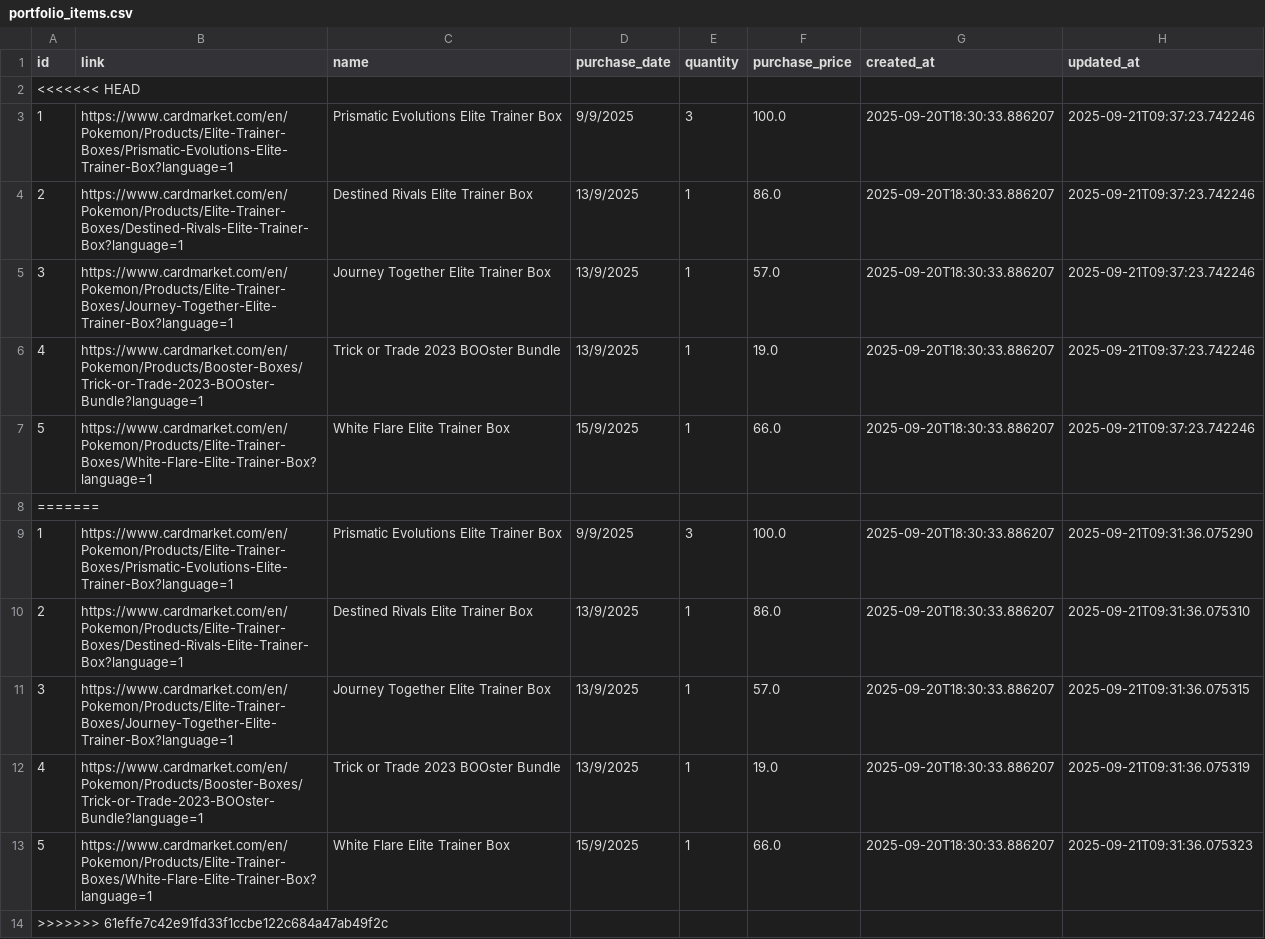
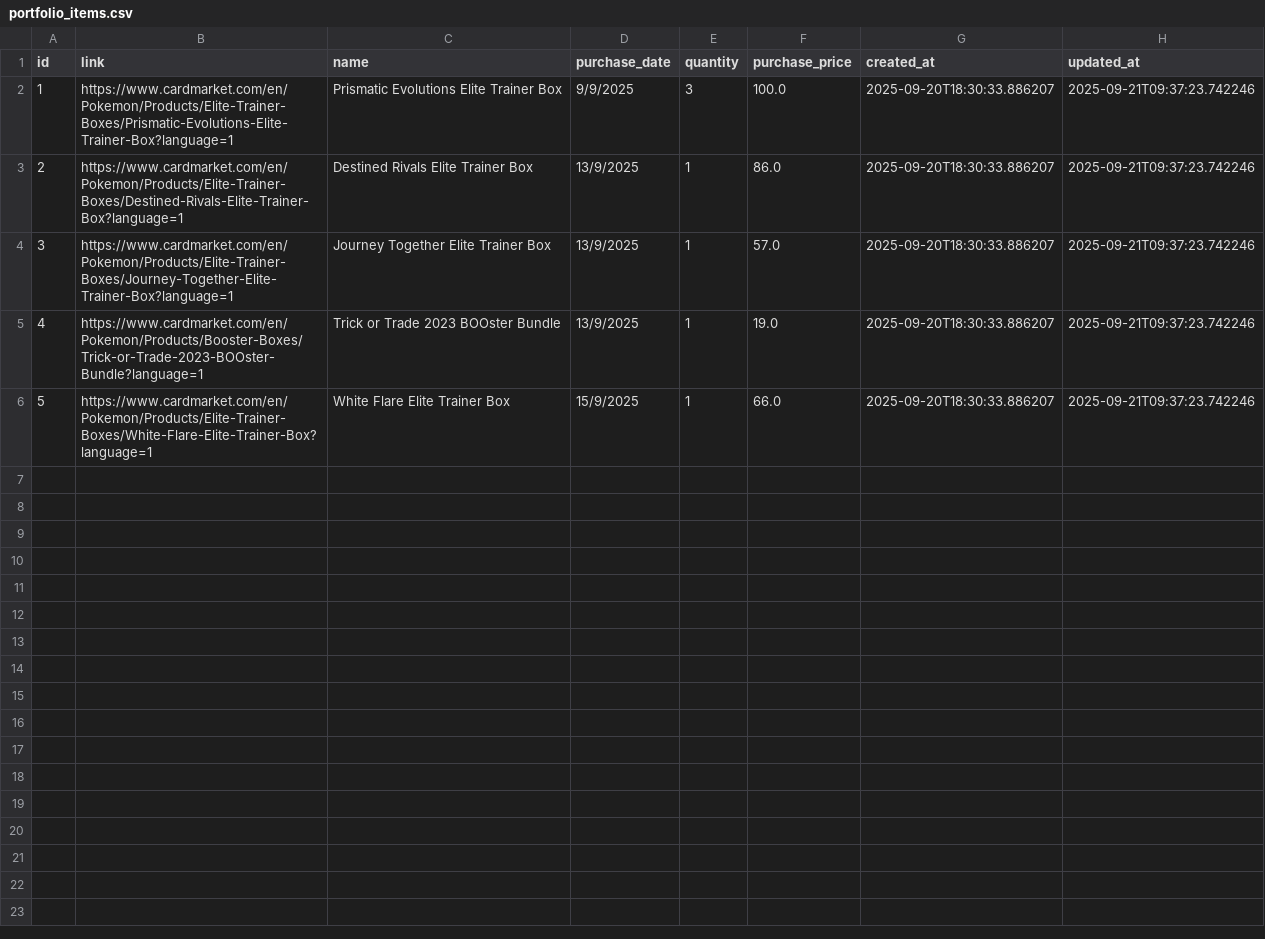
Before and after one commit to MyAscii/portfolio-tracker, a CSV file: data/portfolio_items.csv, drawn as a sheet; the diff names each change by its address in the sheet, - before the commit and + after, or states it on an @@ line.

```diff
--- a/data/portfolio_items.csv
+++ b/data/portfolio_items.csv
-row 2: <<<<<<< HEAD
-row 8: =======
-row 9: 1 | https://www.cardmarket.com/en/Pokemon/Products/Elite-Trainer-Boxes/Prismatic-Evolutions-Elite-Trainer-Box?language=1 | Prismatic Evolutions Elite Trainer Box | 9/9/2025 | 3 | 100.0 | 2025-09-20T18:30:33.886207 | 2025-09-21T09:31:36.075290
-row 10: 2 | https://www.cardmarket.com/en/Pokemon/Products/Elite-Trainer-Boxes/Destined-Rivals-Elite-Trainer-Box?language=1 | Destined Rivals Elite Trainer Box | 13/9/2025 | 1 | 86.0 | 2025-09-20T18:30:33.886207 | 2025-09-21T09:31:36.075310
-row 11: 3 | https://www.cardmarket.com/en/Pokemon/Products/Elite-Trainer-Boxes/Journey-Together-Elite-Trainer-Box?language=1 | Journey Together Elite Trainer Box | 13/9/2025 | 1 | 57.0 | 2025-09-20T18:30:33.886207 | 2025-09-21T09:31:36.075315
-row 12: 4 | https://www.cardmarket.com/en/Pokemon/Products/Booster-Boxes/Trick-or-Trade-2023-BOOster-Bundle?language=1 | Trick or Trade 2023 BOOster Bundle | 13/9/2025 | 1 | 19.0 | 2025-09-20T18:30:33.886207 | 2025-09-21T09:31:36.075319
-row 13: 5 | https://www.cardmarket.com/en/Pokemon/Products/Elite-Trainer-Boxes/White-Flare-Elite-Trainer-Box?language=1 | White Flare Elite Trainer Box | 15/9/2025 | 1 | 66.0 | 2025-09-20T18:30:33.886207 | 2025-09-21T09:31:36.075323
-row 14: >>>>>>> 61effe7c42e91fd33f1ccbe122c684a47ab49f2c
```
Also changed, not shown: 1 other file.
